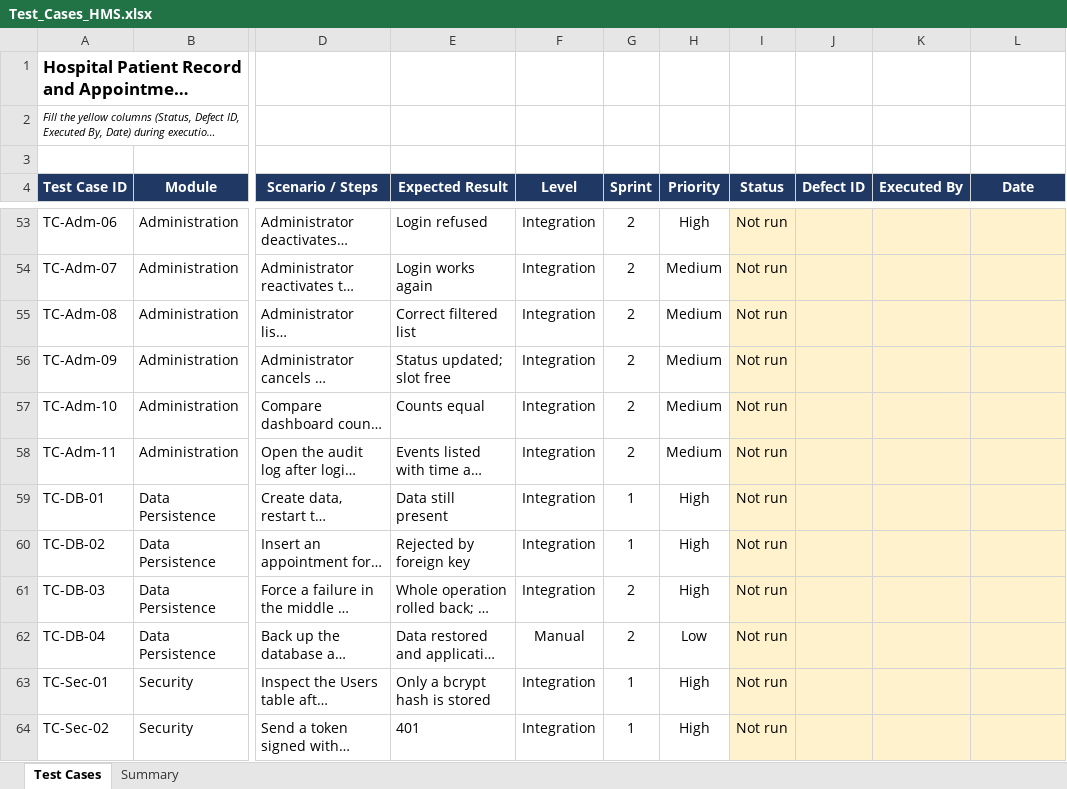
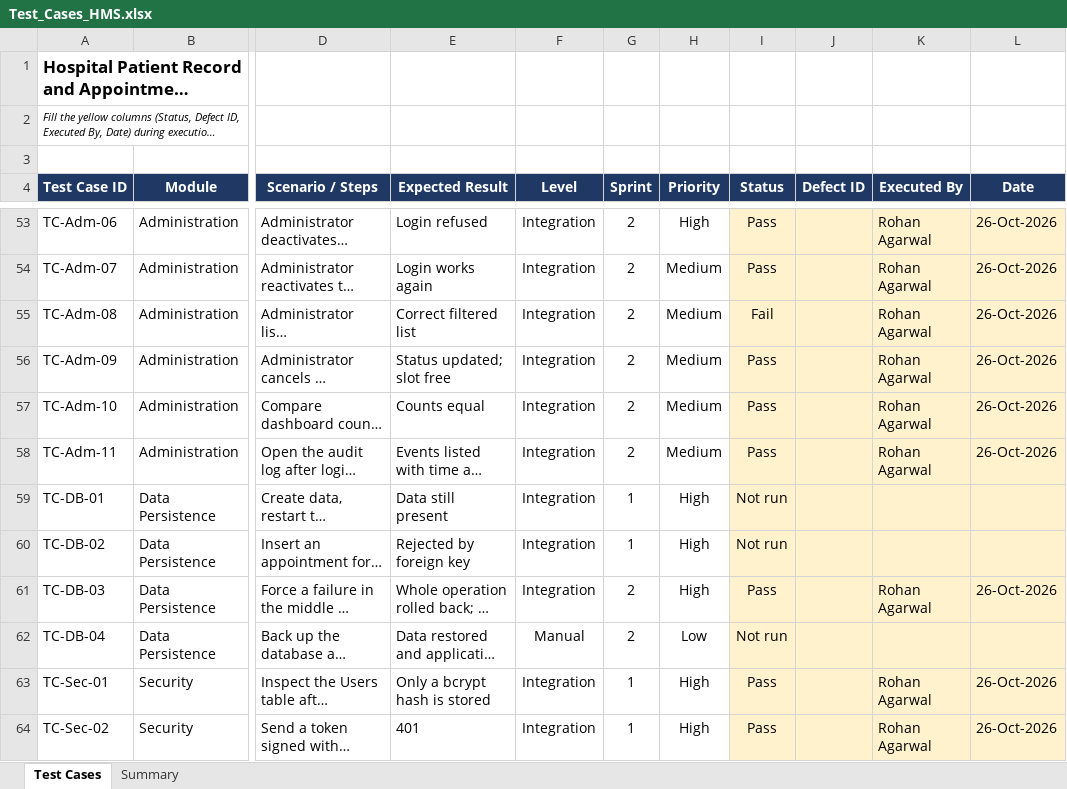
Before and after one commit to PES1UG24AM921/13, an Excel workbook: docs/RTM/Test_Cases_HMS.xlsx, sheet Test Cases, drawn as a sheet; only a part is shown, gaps mark what is left out; long unchanged cells end in …; values as stored, in another font and other column widths than the file's, no borders; charts and pictures not drawn; the diff covers the shown part only; the diff names each change by its address in the sheet, - before the commit and + after, or states it on an @@ line.

Commit message:
Add Jest tests, update test case results, Closes #7

```diff
--- a/docs/RTM/Test_Cases_HMS.xlsx (sheet Test Cases)
+++ b/docs/RTM/Test_Cases_HMS.xlsx (sheet Test Cases)
-I53:I54 (Status): Not run
+I53:I54 (Status): Pass
-K53:K58 (Executed By): (empty)
+K53:K58 (Executed By): Rohan Agarwal
-L53:L58 (Date): (empty)
+L53:L58 (Date): 26-Oct-2026
-I55 (Status): Not run
+I55 (Status): Fail
-I56:I58 (Status): Not run
+I56:I58 (Status): Pass
-I61 (Status): Not run
+I61 (Status): Pass
-K61 (Executed By): (empty)
+K61 (Executed By): Rohan Agarwal
-L61 (Date): (empty)
+L61 (Date): 26-Oct-2026
-I63:I64 (Status): Not run
+I63:I64 (Status): Pass
-K63:K64 (Executed By): (empty)
+K63:K64 (Executed By): Rohan Agarwal
-L63:L64 (Date): (empty)
+L63:L64 (Date): 26-Oct-2026
```
Also changed, not shown: 153 edited cells elsewhere in this sheet, sheet Summary, charts or pictures, 9 other files.
